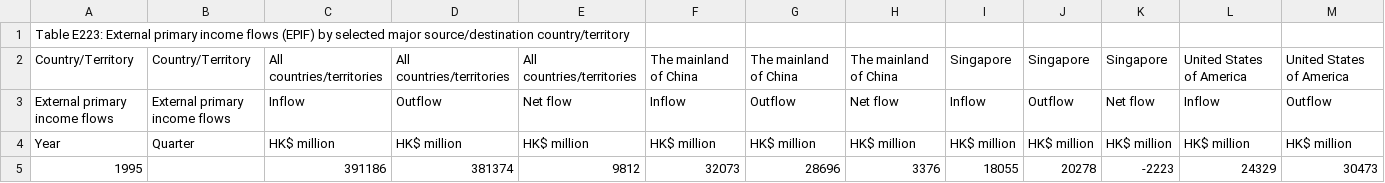
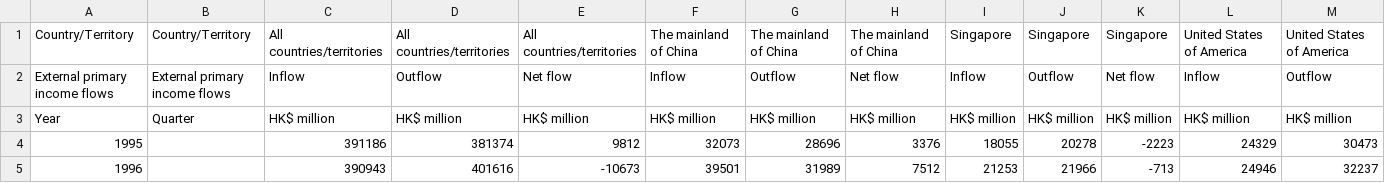
Before and after one commit to ElimYao/ElimYao.github.io, a CSV file: D5240223V2022QQ02V-E223E.CSV, drawn as a sheet; only a part is shown; the shorter side is filled out with more unchanged rows; rows hold the shown columns only; the diff names each change by its address in the sheet, - before the commit and + after, or states it on an @@ line.

Commit message:
Add files via upload

```diff
--- a/D5240223V2022QQ02V-E223E.CSV
+++ b/D5240223V2022QQ02V-E223E.CSV
-row 1: Table E223: External primary income flows (EPIF) by selected major source/destination country/territory
```
